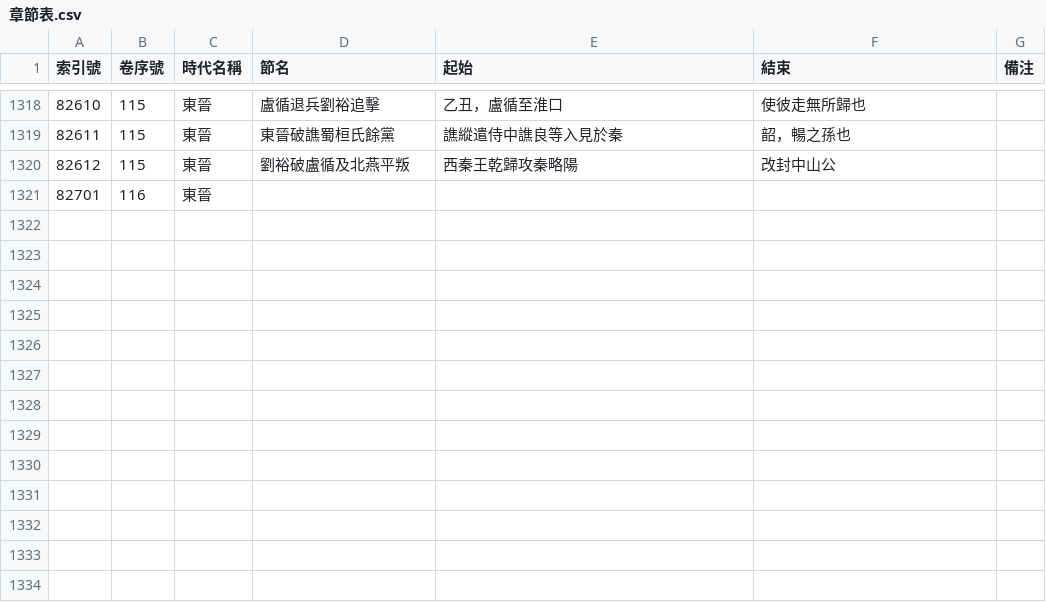
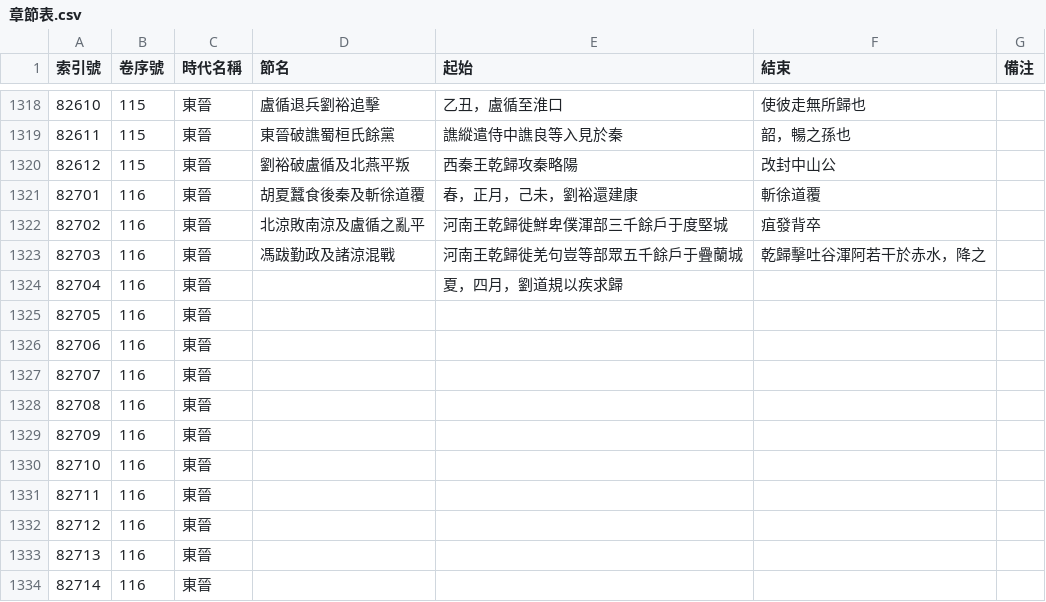
Before and after one commit to gamefang/zizhitongjian, a CSV file: 1_數據表/1.1_通鑑目録/章節表.csv, drawn as a sheet; only a part is shown, gaps mark what is left out.

```diff
--- a/1_數據表/1.1_通鑑目録/章節表.csv
+++ b/1_數據表/1.1_通鑑目録/章節表.csv
@@ -1320,2 +1320,15 @@
 82612,115,東晉,劉裕破盧循及北燕平叛,西秦王乾歸攻秦略陽,改封中山公,
-82701,116,東晉,,,,
+82701,116,東晉,胡夏蠶食後秦及斬徐道覆,春，正月，己未，劉裕還建康,斬徐道覆,
+82702,116,東晉,北涼敗南涼及盧循之亂平,河南王乾歸徙鮮卑僕渾部三千餘戶于度堅城,疽發背卒,
+82703,116,東晉,馮跋勤政及諸涼混戰,河南王乾歸徙羌句豈等部眾五千餘戶于疊蘭城,乾歸擊吐谷渾阿若干於赤水，降之,
+82704,116,東晉,,夏，四月，劉道規以疾求歸,,
+82705,116,東晉,,,,
+82706,116,東晉,,,,
+82707,116,東晉,,,,
+82708,116,東晉,,,,
+82709,116,東晉,,,,
+82710,116,東晉,,,,
+82711,116,東晉,,,,
+82712,116,東晉,,,,
+82713,116,東晉,,,,
+82714,116,東晉,,,,
```
Also changed, not shown: 5 other files.
